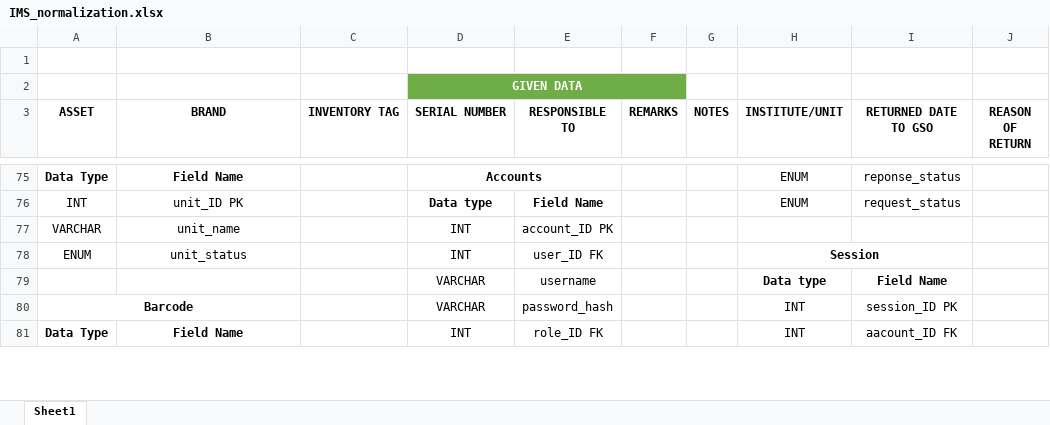
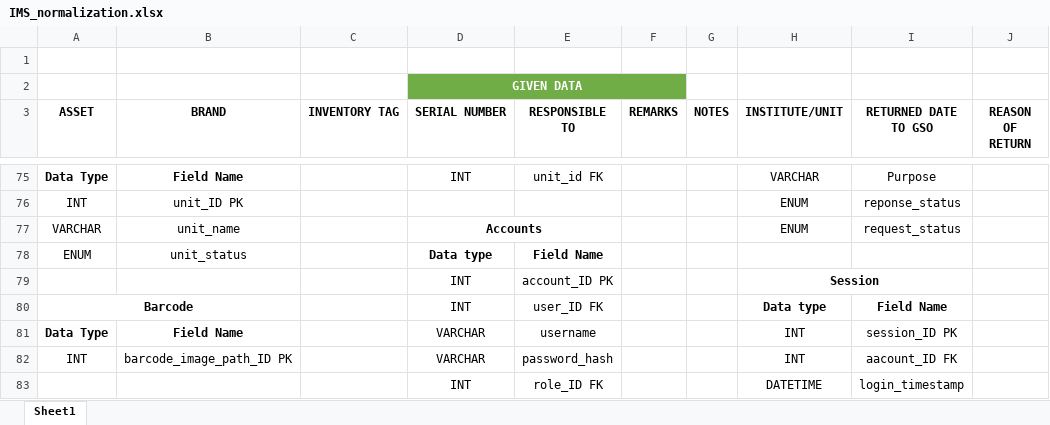
Before and after one commit to miguya216/IMS, an Excel workbook: IMS_normalization.xlsx, sheet Sheet1, drawn as a sheet; only a part is shown, gaps mark what is left out; values as stored, in another font and other column widths than the file's, no borders; removed rows and columns are numbered as before the commit, all else as after; the diff covers the shown part only; the diff names each change by its address in the sheet, - before the commit and + after, or states it on an @@ line.

```diff
--- a/IMS_normalization.xlsx (sheet Sheet1)
+++ b/IMS_normalization.xlsx (sheet Sheet1)
-D75 (SERIAL NUMBER): Accounts
+D75 (SERIAL NUMBER): INT
-D75 bold: on
+D75 bold: off
-D75:E75 merged
-E75 (RESPONSIBLE TO): (empty)
+E75 (RESPONSIBLE TO): unit_id FK
-H75 (INSTITUTE/UNIT): ENUM
+H75 (INSTITUTE/UNIT): VARCHAR
-I75 (RETURNED DATE TO GSO): reponse_status
+I75 (RETURNED DATE TO GSO): Purpose
-D76 (SERIAL NUMBER): Data type
+D76 (SERIAL NUMBER): (empty)
-E76 (RESPONSIBLE TO): Field Name
+E76 (RESPONSIBLE TO): (empty)
-I76 (RETURNED DATE TO GSO): request_status
+I76 (RETURNED DATE TO GSO): reponse_status
-D77 (SERIAL NUMBER): INT
+D77 (SERIAL NUMBER): Accounts
-D77 bold: off
+D77 bold: on
+D77:E77 merged
-E77 (RESPONSIBLE TO): account_ID PK
+E77 (RESPONSIBLE TO): (empty)
-H77 (INSTITUTE/UNIT): (empty)
+H77 (INSTITUTE/UNIT): ENUM
-I77 (RETURNED DATE TO GSO): (empty)
+I77 (RETURNED DATE TO GSO): request_status
-D78 (SERIAL NUMBER): INT
+D78 (SERIAL NUMBER): Data type
-D78:E78 bold: off
+D78:E78 bold: on
-E78 (RESPONSIBLE TO): user_ID FK
+E78 (RESPONSIBLE TO): Field Name
-H78 (INSTITUTE/UNIT): Session
+H78 (INSTITUTE/UNIT): (empty)
-H78:I78 merged
-row 79:  |  |  | VARCHAR | username |  |  | Data type | Field Name
-row 80: Barcode |  |  | VARCHAR | password_hash |  |  | INT | session_ID PK
+row 79:  |  |  | INT | account_ID PK |  |  | Session
+row 80: Barcode |  |  | INT | user_ID FK |  |  | Data type | Field Name
-D81 (SERIAL NUMBER): INT
+D81 (SERIAL NUMBER): VARCHAR
-E81 (RESPONSIBLE TO): role_ID FK
+E81 (RESPONSIBLE TO): username
-I81 (RETURNED DATE TO GSO): aacount_ID FK
+I81 (RETURNED DATE TO GSO): session_ID PK
+row 82: INT | barcode_image_path_ID PK |  | VARCHAR | password_hash |  |  | INT | aacount_ID FK
+row 83:  |  |  | INT | role_ID FK |  |  | DATETIME | login_timestamp
```
Also changed, not shown: 15 added rows, 11 removed rows, 22 edited cells, cell formats and merged cells elsewhere in this sheet, 25 other files.
